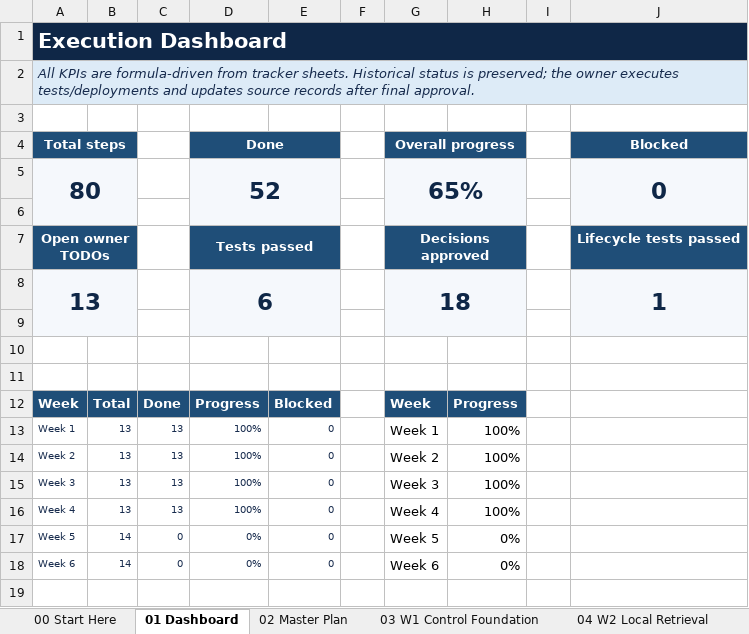
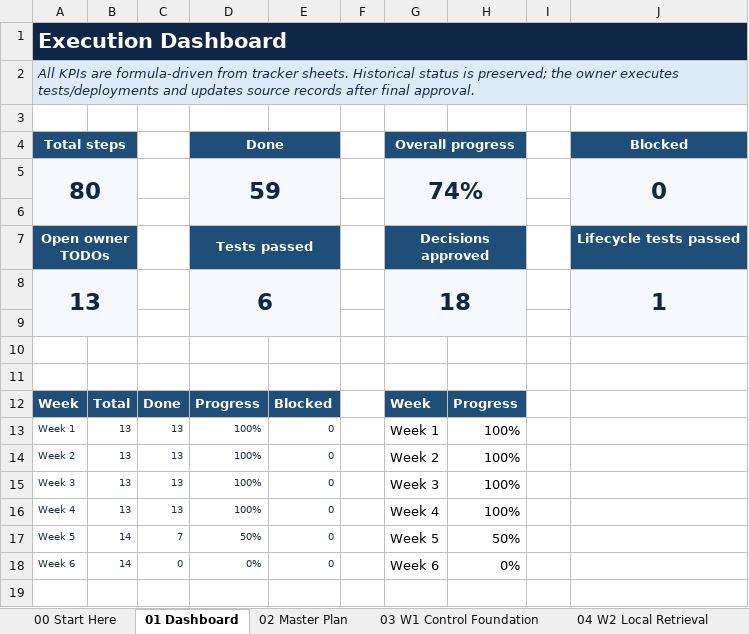
Before and after one commit to gprai/enterprize_ai_platform, an Excel workbook: docs/governance/Enterprise_AI_Architecture_6_Week_Execution_Tracker_v1.3.5.xlsx, sheet 01 Dashboard, drawn as a sheet; only a part is shown; values as stored, in another font and other column widths than the file's, no borders; charts and pictures and conditional formats not drawn; the diff names each change by its address in the sheet, - before the commit and + after, or states it on an @@ line.

```diff
--- a/docs/governance/Enterprise_AI_Architecture_6_Week_Execution_Tracker_v1.3.5.xlsx (sheet 01 Dashboard)
+++ b/docs/governance/Enterprise_AI_Architecture_6_Week_Execution_Tracker_v1.3.5.xlsx (sheet 01 Dashboard)
-D5: 52
+D5: 59
-G5: 65%
+G5: 74%
-C17: 0
+C17: 7
-D17: 0%
+D17: 50%
-H17: 0%
+H17: 50%
```
Also changed, not shown: sheet 02 Master Plan, sheet 07 W5 AWS Lifecycle, hidden cells, charts or pictures, 40 other files.
